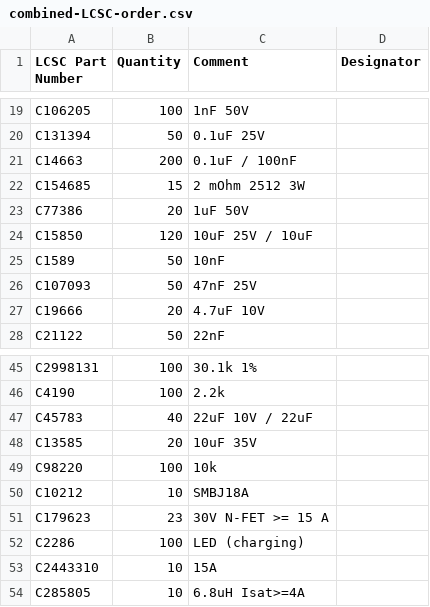
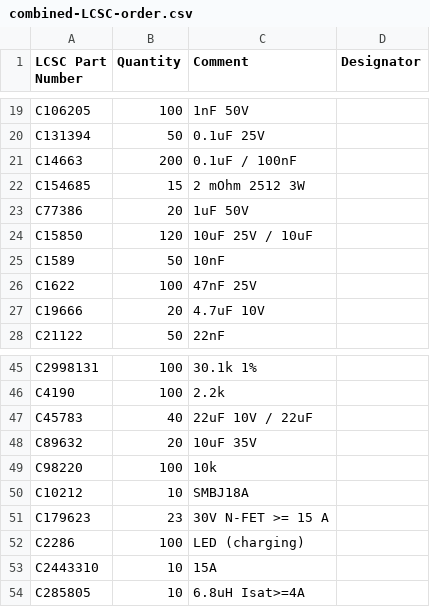
Before and after one commit to snowyfox/Nibbles, a CSV file: hardware/fab/combined-LCSC-order.csv, drawn as a sheet; only a part is shown, gaps mark what is left out.

```diff
--- a/hardware/fab/combined-LCSC-order.csv
+++ b/hardware/fab/combined-LCSC-order.csv
@@ -25,3 +25,3 @@ C15850,120,10uF 25V / 10uF,
 C1589,50,10nF,
-C107093,50,47nF 25V,
+C1622,100,47nF 25V,
 C19666,20,4.7uF 10V,
@@ -47,3 +47,3 @@ C4190,100,2.2k,
 C45783,40,22uF 10V / 22uF,
-C13585,20,10uF 35V,
+C89632,20,10uF 35V,
 C98220,100,10k,
```
Also changed, not shown: hardware/fab/combined-BOM.csv, hardware/fab/combined-optional-LCSC.csv, 3 other files.
